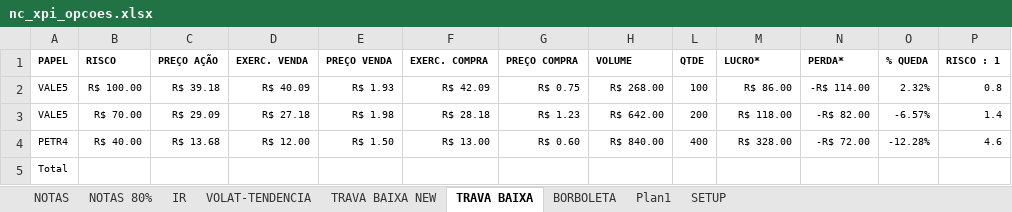
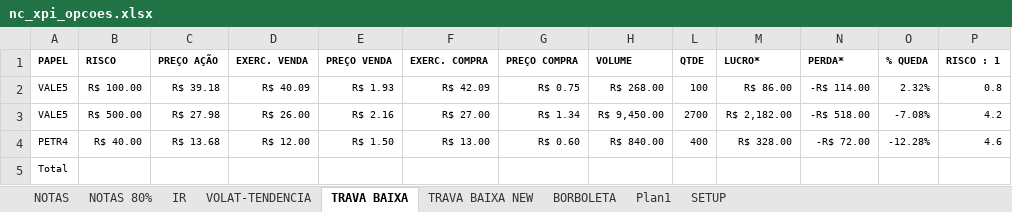
Before and after one commit to bengelbert/ifsc, an Excel workbook: stocks/nc_xpi_opcoes.xlsx, sheet TRAVA BAIXA, drawn as a sheet; values as stored, in another font and other column widths than the file's, no borders; table styles not drawn; removed rows and columns are numbered as before the commit, all else as after; the diff names each change by its address in the sheet, - before the commit and + after, or states it on an @@ line.

```diff
--- a/stocks/nc_xpi_opcoes.xlsx (sheet TRAVA BAIXA)
+++ b/stocks/nc_xpi_opcoes.xlsx (sheet TRAVA BAIXA)
@@ sheet tab order changed: NOTAS | NOTAS 80% | IR | VOLAT-TENDENCIA | TRAVA BAIXA | TRAVA BAIXA NEW | BORBOLETA | Plan1 | SETUP @@
-row 3: VALE5 | R$ 70.00 | R$ 29.09 | R$ 27.18 | R$ 1.98 | R$ 28.18 | R$ 1.23 | R$ 642.00 | 200 | R$ 118.00 | -R$ 82.00 | -6.57% | 1.4
+row 3: VALE5 | R$ 500.00 | R$ 27.98 | R$ 26.00 | R$ 2.16 | R$ 27.00 | R$ 1.34 | R$ 9,450.00 | 2700 | R$ 2,182.00 | -R$ 518.00 | -7.08% | 4.2
```
Also changed, not shown: sheet TRAVA BAIXA NEW, hidden cells, stocks/xpi.xlsx, 1 other file.
